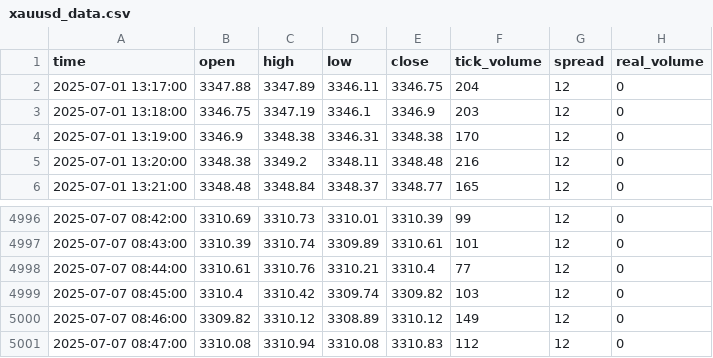
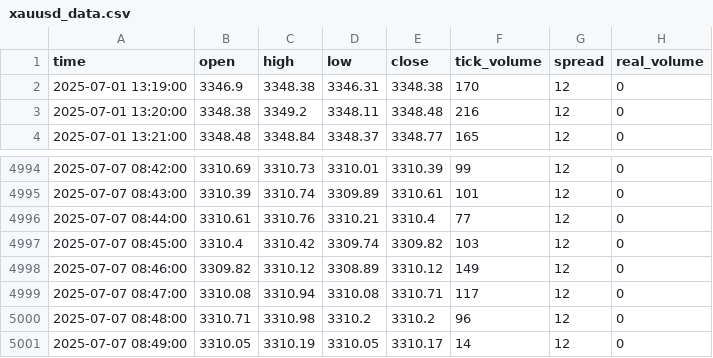
Before and after one commit to romeofx/Usdaud_forecast, a CSV file: xauusd_data.csv, drawn as a sheet; only a part is shown, gaps mark what is left out.

Commit message:
Update xauusd_data.csv - 2025-07-07 09:49:04

```diff
--- a/xauusd_data.csv
+++ b/xauusd_data.csv
@@ -1,4 +1,2 @@
 time,open,high,low,close,tick_volume,spread,real_volume
-2025-07-01 13:17:00,3347.88,3347.89,3346.11,3346.75,204,12,0
-2025-07-01 13:18:00,3346.75,3347.19,3346.1,3346.9,203,12,0
 2025-07-01 13:19:00,3346.9,3348.38,3346.31,3348.38,170,12,0
@@ -5000,2 +4998,4 @@ time,open,high,low,close,tick_volume,spread,real_volume
 2025-07-07 08:46:00,3309.82,3310.12,3308.89,3310.12,149,12,0
-2025-07-07 08:47:00,3310.08,3310.94,3310.08,3310.83,112,12,0
+2025-07-07 08:47:00,3310.08,3310.94,3310.08,3310.71,117,12,0
+2025-07-07 08:48:00,3310.71,3310.98,3310.2,3310.2,96,12,0
+2025-07-07 08:49:00,3310.05,3310.19,3310.05,3310.17,14,12,0
```
